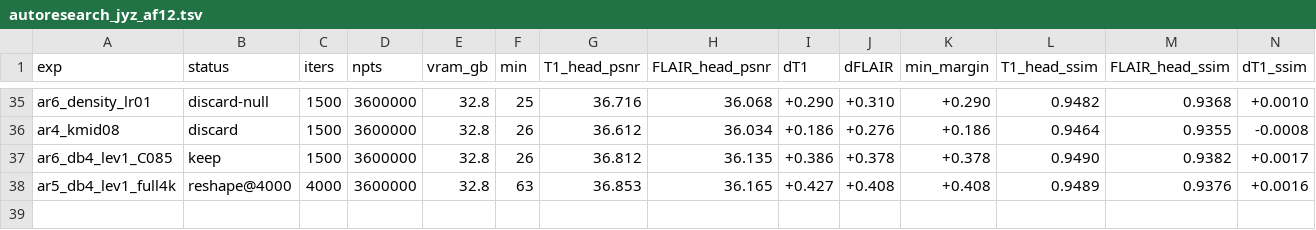
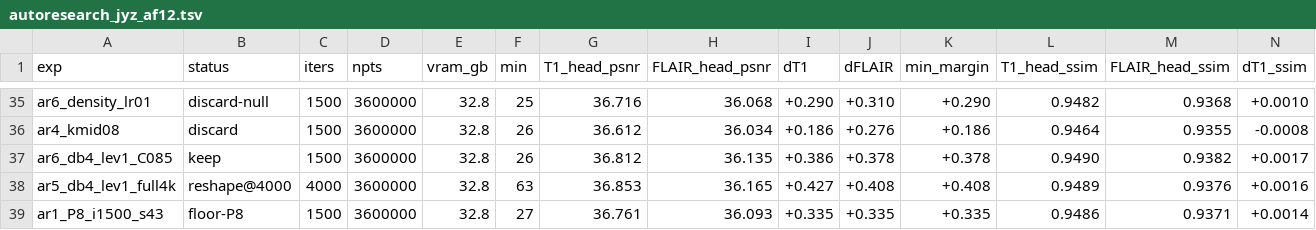
Before and after one commit to sober235/mcgs, a TSV file: autoresearch_jyz_af12.tsv, drawn as a sheet; only a part is shown, gaps mark what is left out; rows hold the shown columns only; the diff names each change by its address in the sheet, - before the commit and + after, or states it on an @@ line.

Commit message:
autoresearch jyz af12: P8 seed floor (0.006 / 0.002); round-4 single steps beyond the best row queued on card 5

```diff
--- a/autoresearch_jyz_af12.tsv
+++ b/autoresearch_jyz_af12.tsv
+row 39: ar1_P8_i1500_s43 | floor-P8 | 1500 | 3600000 | 32.8 | 27 | 36.761 | 36.093 | +0.335 | +0.335 | +0.335 | 0.9486 | 0.9371 | +0.0014
```
Also changed, not shown: 2 other files.
